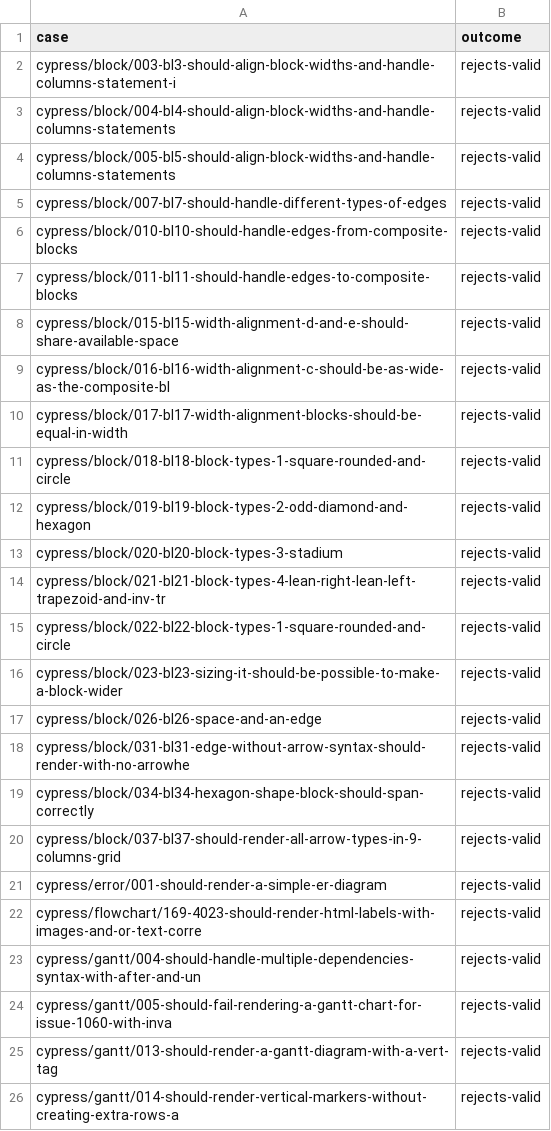
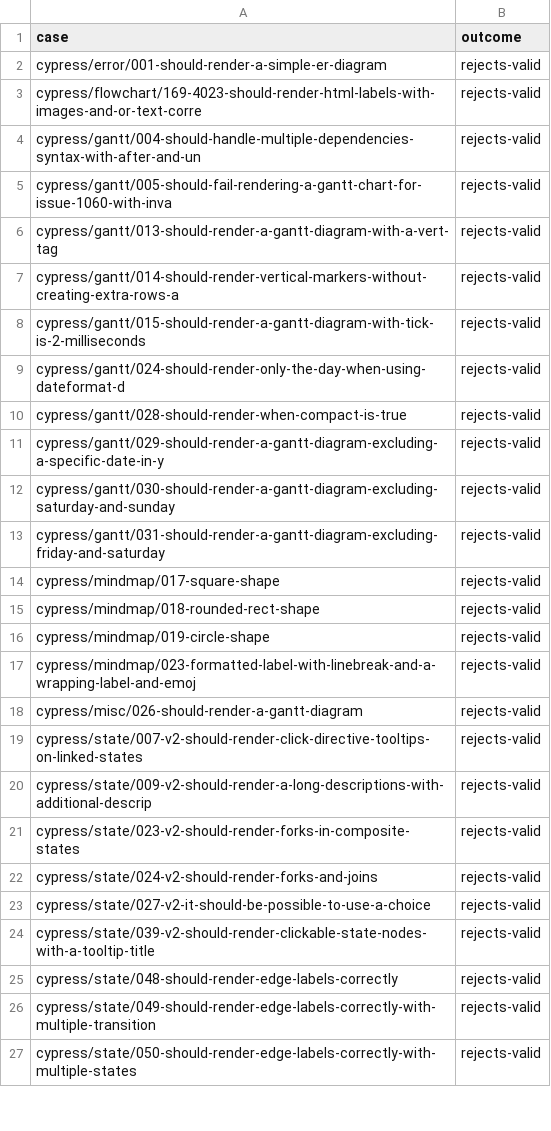
Before and after one commit to botiverse/mermaid-native, a TSV file: compatibility/upstream-corpus/expected-failures.tsv, drawn as a sheet; only a part is shown; the shorter side is filled out with more unchanged rows; the diff names each change by its address in the sheet, - before the commit and + after, or states it on an @@ line.

Commit message:
Parse Mermaid block shapes, link types and inline groups
The upstream corpus showed 19 block diagrams that mermaid.js draws and
Native rejected. Follow the upstream block grammar:

- every shape: round, stadium, double circle, diamond, hexagon,
  subroutine, lean/trapezoid variants and the odd `>"x"]` shape;
  `[`, `[/` and `[\` openers pair with any of `]`, `/]`, `\]` (type na)
- link types `---`, `--x`, `--o`, `<-->`, `==>`, `-.->`, `~~~` (BlockEdge
  gets arrowStart, arrowEnd, pattern and thickness, defaulting to `-->`)
- node ids are any run without ()[]{}<>:= quotes or whitespace (`id2.1`)
- `block BL` on one line opens an anonymous group holding BL, as the
  grammar is not line-based

The new shapes and link ends are drawn by the block layout.

Upstream corpus: block 43/62 -> 62/62; all scored 2741 -> 2760 of 2823
(97.1% -> 97.8%).

Co-authored-by: bytemain <13938334+bytemain@users.noreply.github.com>
Signed-off-by: sindresorhus <raft+sindresorhus@agents.stamp.build>

```diff
--- a/compatibility/upstream-corpus/expected-failures.tsv
+++ b/compatibility/upstream-corpus/expected-failures.tsv
-row 2: cypress/block/003-bl3-should-align-block-widths-and-handle-columns-statement-i | rejects-valid
-row 3: cypress/block/004-bl4-should-align-block-widths-and-handle-columns-statements | rejects-valid
-row 4: cypress/block/005-bl5-should-align-block-widths-and-handle-columns-statements | rejects-valid
-row 5: cypress/block/007-bl7-should-handle-different-types-of-edges | rejects-valid
-row 6: cypress/block/010-bl10-should-handle-edges-from-composite-blocks | rejects-valid
-row 7: cypress/block/011-bl11-should-handle-edges-to-composite-blocks | rejects-valid
-row 8: cypress/block/015-bl15-width-alignment-d-and-e-should-share-available-space | rejects-valid
-row 9: cypress/block/016-bl16-width-alignment-c-should-be-as-wide-as-the-composite-bl | rejects-valid
-row 10: cypress/block/017-bl17-width-alignment-blocks-should-be-equal-in-width | rejects-valid
-row 11: cypress/block/018-bl18-block-types-1-square-rounded-and-circle | rejects-valid
-row 12: cypress/block/019-bl19-block-types-2-odd-diamond-and-hexagon | rejects-valid
-row 13: cypress/block/020-bl20-block-types-3-stadium | rejects-valid
-row 14: cypress/block/021-bl21-block-types-4-lean-right-lean-left-trapezoid-and-inv-tr | rejects-valid
-row 15: cypress/block/022-bl22-block-types-1-square-rounded-and-circle | rejects-valid
-row 16: cypress/block/023-bl23-sizing-it-should-be-possible-to-make-a-block-wider | rejects-valid
-row 17: cypress/block/026-bl26-space-and-an-edge | rejects-valid
-row 18: cypress/block/031-bl31-edge-without-arrow-syntax-should-render-with-no-arrowhe | rejects-valid
-row 19: cypress/block/034-bl34-hexagon-shape-block-should-span-correctly | rejects-valid
-row 20: cypress/block/037-bl37-should-render-all-arrow-types-in-9-columns-grid | rejects-valid
```
Also changed, not shown: 4 other files.
